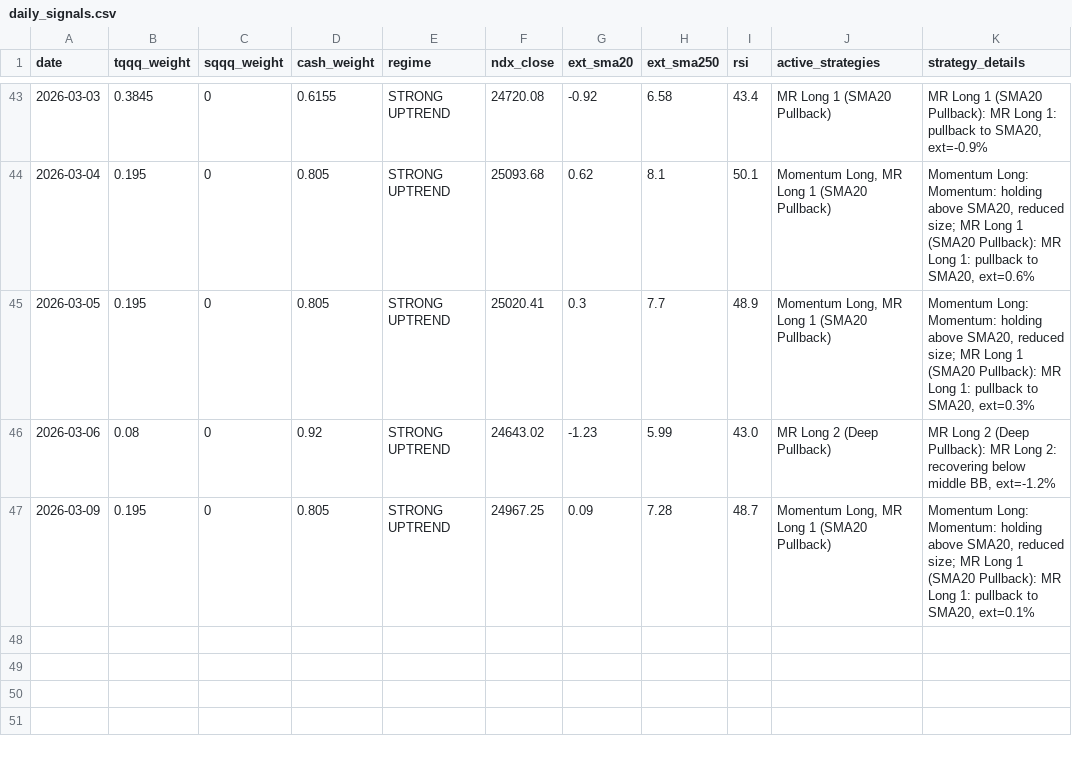
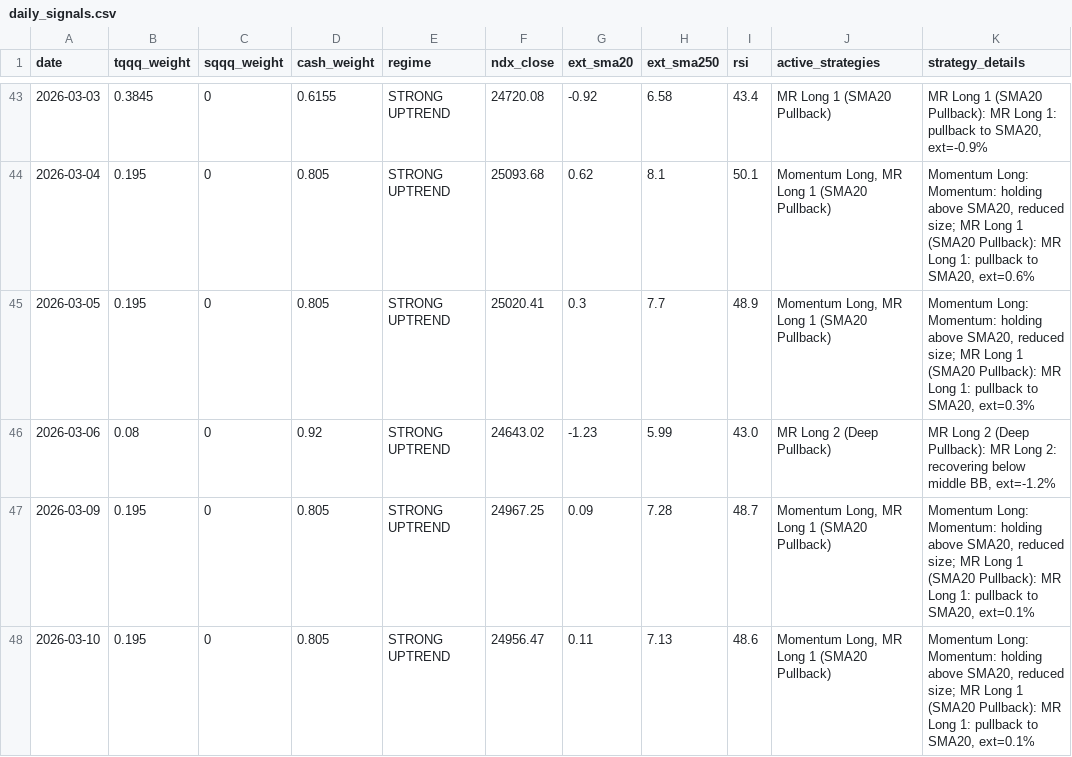
Before and after one commit to bentusk-BT/apex-trade-lab-v2, a CSV file: outputs/daily_signals.csv, drawn as a sheet; only a part is shown, gaps mark what is left out; the diff names each change by its address in the sheet, - before the commit and + after, or states it on an @@ line.

```diff
--- a/outputs/daily_signals.csv
+++ b/outputs/daily_signals.csv
+row 48: 2026-03-10 | 0.195 | 0 | 0.805 | STRONG UPTREND | 24956.47 | 0.11 | 7.13 | 48.6 | Momentum Long, MR Long 1 (SMA20 Pullback) | Momentum Long: Momentum: holding above SMA20, reduced size; MR Long 1 (SMA20 Pullback): MR Long 1: pullback to SMA20, ext=0.1%
```
Also changed, not shown: outputs/cache/NDX_cache.csv, outputs/cache/QQQ_cache.csv, 7 other files.
